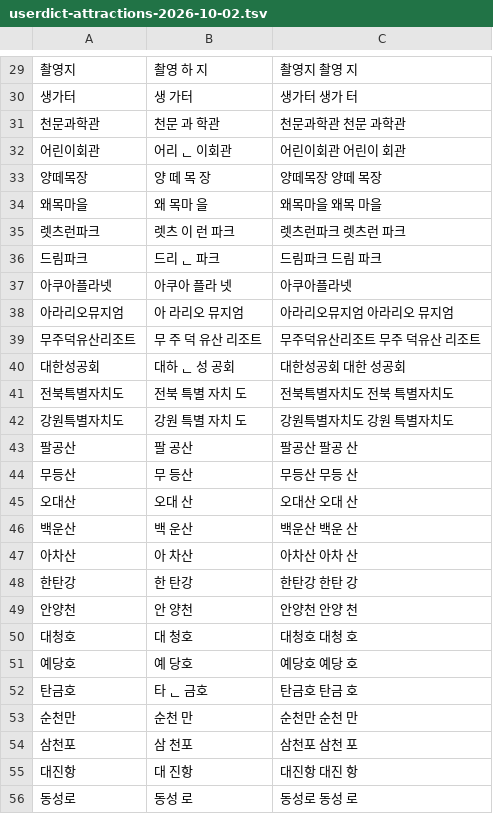
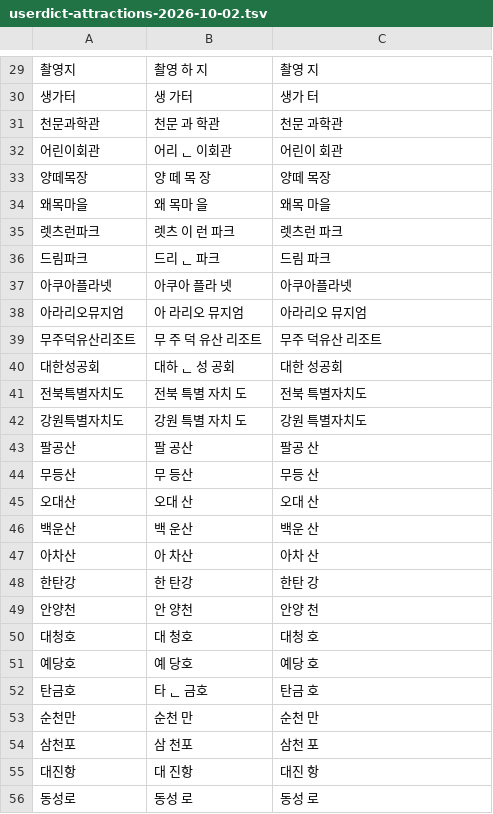
Before and after one commit to 1989v/msa, a TSV file: scripts/search-eval/userdict-attractions-2026-10-02.tsv, drawn as a sheet; only a part is shown, gaps mark what is left out; the diff covers the shown part only.

```diff
--- a/scripts/search-eval/userdict-attractions-2026-10-02.tsv
+++ b/scripts/search-eval/userdict-attractions-2026-10-02.tsv
@@ -29,28 +29,28 @@
-촬영지	촬영 하 지	촬영지 촬영 지
-생가터	생 가터	생가터 생가 터
-천문과학관	천문 과 학관	천문과학관 천문 과학관
-어린이회관	어리 ᆫ 이회관	어린이회관 어린이 회관
-양떼목장	양 떼 목 장	양떼목장 양떼 목장
-왜목마을	왜 목마 을	왜목마을 왜목 마을
-렛츠런파크	렛츠 이 런 파크	렛츠런파크 렛츠런 파크
-드림파크	드리 ᆫ 파크	드림파크 드림 파크
+촬영지	촬영 하 지	촬영 지
+생가터	생 가터	생가 터
+천문과학관	천문 과 학관	천문 과학관
+어린이회관	어리 ᆫ 이회관	어린이 회관
+양떼목장	양 떼 목 장	양떼 목장
+왜목마을	왜 목마 을	왜목 마을
+렛츠런파크	렛츠 이 런 파크	렛츠런 파크
+드림파크	드리 ᆫ 파크	드림 파크
 아쿠아플라넷	아쿠아 플라 넷	아쿠아플라넷
-아라리오뮤지엄	아 라리오 뮤지엄	아라리오뮤지엄 아라리오 뮤지엄
-무주덕유산리조트	무 주 덕 유산 리조트	무주덕유산리조트 무주 덕유산 리조트
-대한성공회	대하 ᆫ 성 공회	대한성공회 대한 성공회
-전북특별자치도	전북 특별 자치 도	전북특별자치도 전북 특별자치도
-강원특별자치도	강원 특별 자치 도	강원특별자치도 강원 특별자치도
-팔공산	팔 공산	팔공산 팔공 산
-무등산	무 등산	무등산 무등 산
-오대산	오대 산	오대산 오대 산
-백운산	백 운산	백운산 백운 산
-아차산	아 차산	아차산 아차 산
-한탄강	한 탄강	한탄강 한탄 강
-안양천	안 양천	안양천 안양 천
-대청호	대 청호	대청호 대청 호
-예당호	예 당호	예당호 예당 호
-탄금호	타 ᆫ 금호	탄금호 탄금 호
-순천만	순천 만	순천만 순천 만
-삼천포	삼 천포	삼천포 삼천 포
-대진항	대 진항	대진항 대진 항
-동성로	동성 로	동성로 동성 로
+아라리오뮤지엄	아 라리오 뮤지엄	아라리오 뮤지엄
+무주덕유산리조트	무 주 덕 유산 리조트	무주 덕유산 리조트
+대한성공회	대하 ᆫ 성 공회	대한 성공회
+전북특별자치도	전북 특별 자치 도	전북 특별자치도
+강원특별자치도	강원 특별 자치 도	강원 특별자치도
+팔공산	팔 공산	팔공 산
+무등산	무 등산	무등 산
+오대산	오대 산	오대 산
+백운산	백 운산	백운 산
+아차산	아 차산	아차 산
+한탄강	한 탄강	한탄 강
+안양천	안 양천	안양 천
+대청호	대 청호	대청 호
+예당호	예 당호	예당 호
+탄금호	타 ᆫ 금호	탄금 호
+순천만	순천 만	순천 만
+삼천포	삼 천포	삼천 포
+대진항	대 진항	대진 항
+동성로	동성 로	동성 로
```
Also changed, not shown: 59 edited cells elsewhere in this file, 3 other files.
